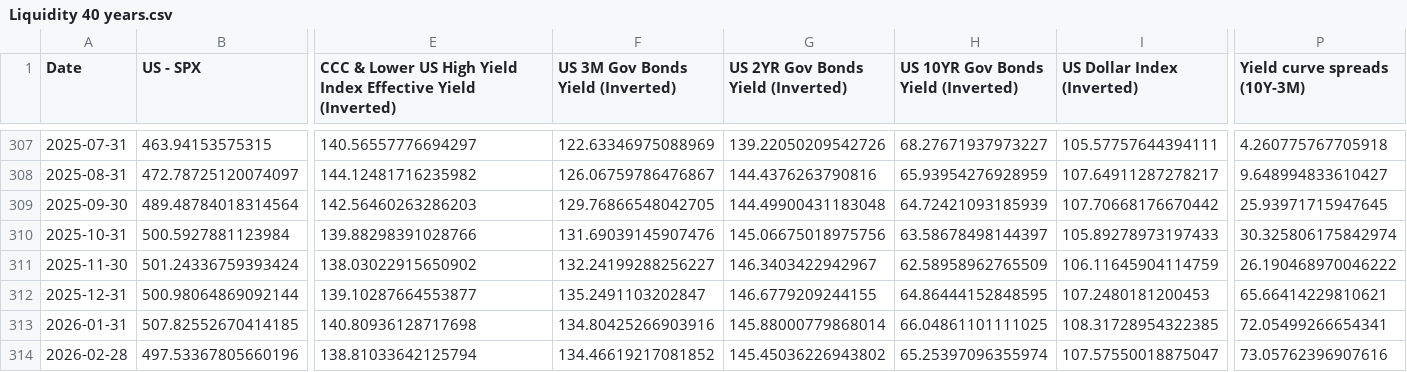
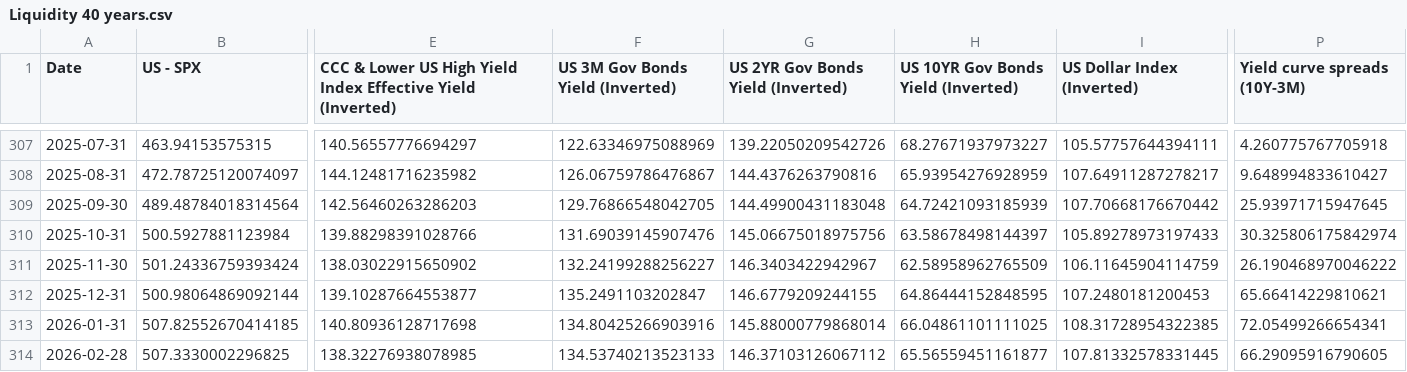
Before and after one commit to WilsonLok1226/datawrapper-csv, a CSV file: Liquidity 40 years.csv, drawn as a sheet; only a part is shown, gaps mark what is left out; the diff covers the shown part only; the diff names each change by its address in the sheet, - before the commit and + after, or states it on an @@ line.

Commit message:
Auto-update CSV with latest sales data

```diff
--- a/Liquidity 40 years.csv
+++ b/Liquidity 40 years.csv
-B314 (US - SPX): 497.53367805660196
+B314 (US - SPX): 507.3330002296825
-E314: 138.81033642125794
+E314: 138.32276938078985
-F314 (US 3M Gov Bonds Yield (Inverted)): 134.46619217081852
+F314 (US 3M Gov Bonds Yield (Inverted)): 134.53740213523133
-G314: 145.45036226943802
+G314: 146.37103126067112
-H314: 65.25397096355974
+H314: 65.56559451161877
-I314 (US Dollar Index (Inverted)): 107.57550018875047
+I314 (US Dollar Index (Inverted)): 107.81332578331445
-P314 (Yield curve spreads (10Y-3M)): 73.05762396907616
+P314 (Yield curve spreads (10Y-3M)): 66.29095916790605
```
Also changed, not shown: 1 edited cell elsewhere in this file.
